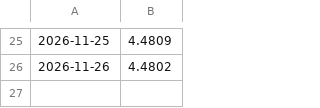
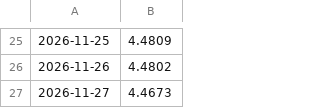
Before and after one commit to rtracz1/kursy-nbp, a CSV file: dane/eur.csv, drawn as a sheet; only a part is shown, gaps mark what is left out; the diff names each change by its address in the sheet, - before the commit and + after, or states it on an @@ line.

```diff
--- a/dane/eur.csv
+++ b/dane/eur.csv
+row 27: 2026-11-27 | 4.4673
```
